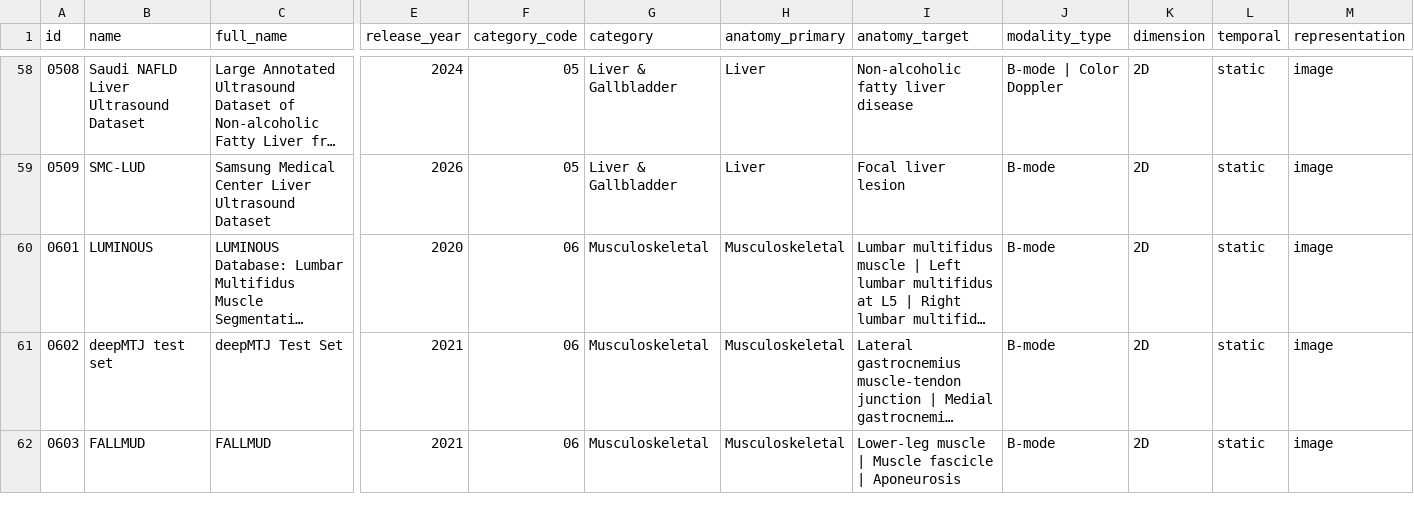
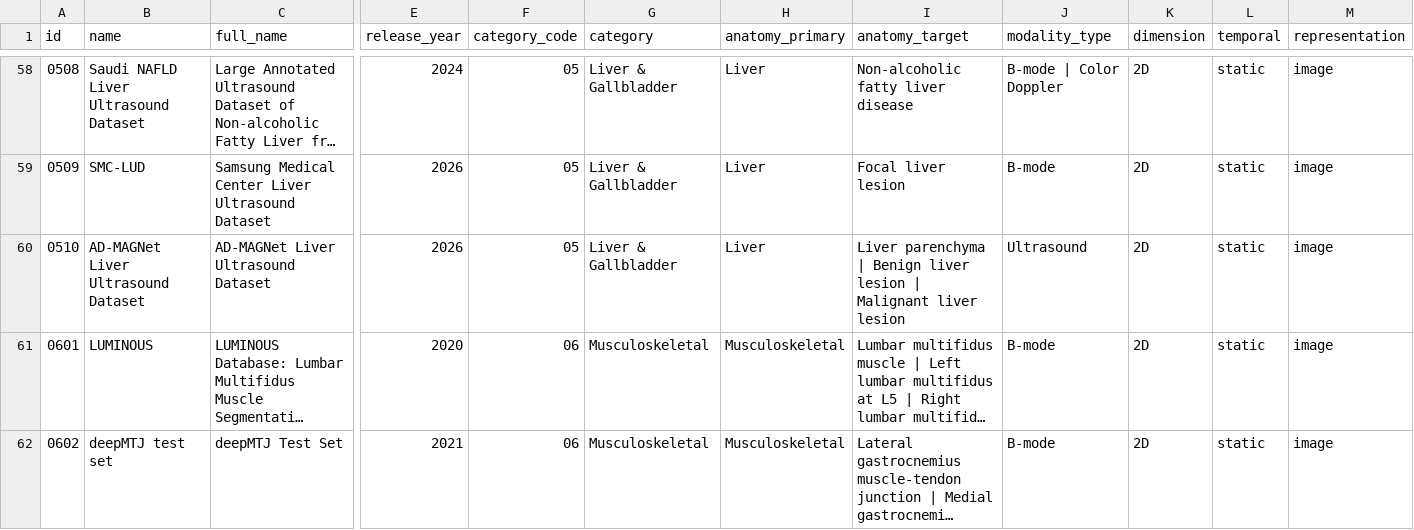
Before and after one commit to TIanCat/open-medical-ultrasound-datasets, a CSV file: datasets.csv, drawn as a sheet; only a part is shown, gaps mark what is left out; the shorter side is filled out with more unchanged rows; long unchanged cells end in …; rows hold the shown columns only; the diff names each change by its address in the sheet, - before the commit and + after, or states it on an @@ line.

```diff
--- a/datasets.csv
+++ b/datasets.csv
+row 60: 0510 | AD-MAGNet Liver Ultrasound Dataset | AD-MAGNet Liver Ultrasound Dataset | 2026 | 05 | Liver & Gallbladder | Liver | Liver parenchyma | Benign liver lesion | Malignant liver lesion | Ultrasound | 2D | static | image
```
Also changed, not shown: 3 other files.
